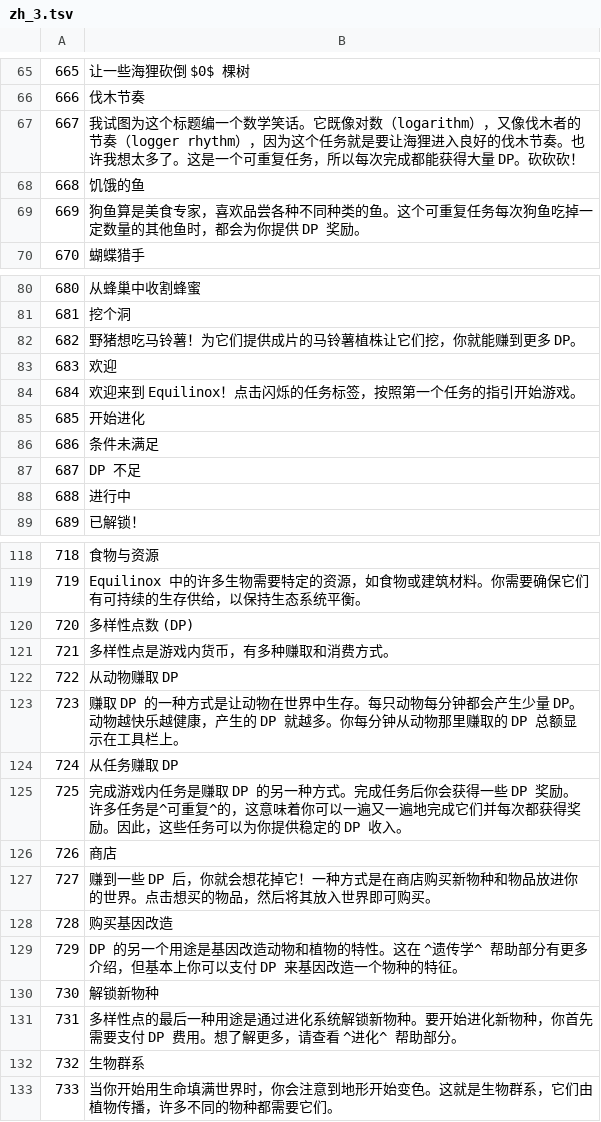
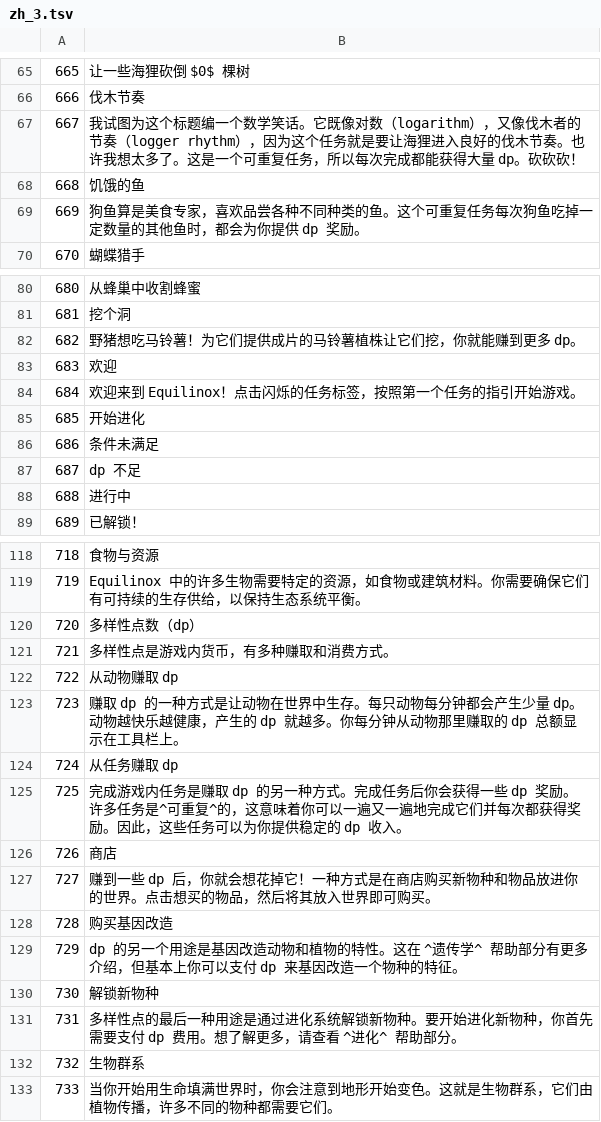
Before and after one commit to Landslide3154/equilinox-cn-patch, a TSV file: work/zh_3.tsv, drawn as a sheet; only a part is shown, gaps mark what is left out; the diff covers the shown part only.

```diff
--- a/work/zh_3.tsv
+++ b/work/zh_3.tsv
@@ -66,5 +66,5 @@
 666	伐木节奏
-667	我试图为这个标题编一个数学笑话。它既像对数（logarithm），又像伐木者的节奏（logger rhythm），因为这个任务就是要让海狸进入良好的伐木节奏。也许我想太多了。这是一个可重复任务，所以每次完成都能获得大量 DP。砍砍砍！
+667	我试图为这个标题编一个数学笑话。它既像对数（logarithm），又像伐木者的节奏（logger rhythm），因为这个任务就是要让海狸进入良好的伐木节奏。也许我想太多了。这是一个可重复任务，所以每次完成都能获得大量 dp。砍砍砍！
 668	饥饿的鱼
-669	狗鱼算是美食专家，喜欢品尝各种不同种类的鱼。这个可重复任务每次狗鱼吃掉一定数量的其他鱼时，都会为你提供 DP 奖励。
+669	狗鱼算是美食专家，喜欢品尝各种不同种类的鱼。这个可重复任务每次狗鱼吃掉一定数量的其他鱼时，都会为你提供 dp 奖励。
 670	蝴蝶猎手
@@ -81,3 +81,3 @@
 681	挖个洞
-682	野猪想吃马铃薯！为它们提供成片的马铃薯植株让它们挖，你就能赚到更多 DP。
+682	野猪想吃马铃薯！为它们提供成片的马铃薯植株让它们挖，你就能赚到更多 dp。
 683	欢迎
@@ -86,3 +86,3 @@
 686	条件未满足
-687	DP 不足
+687	dp 不足
 688	进行中
@@ -119,14 +119,14 @@
 719	Equilinox 中的许多生物需要特定的资源，如食物或建筑材料。你需要确保它们有可持续的生存供给，以保持生态系统平衡。
-720	多样性点数 (DP)
+720	多样性点数（dp）
 721	多样性点是游戏内货币，有多种赚取和消费方式。
-722	从动物赚取 DP
-723	赚取 DP 的一种方式是让动物在世界中生存。每只动物每分钟都会产生少量 DP。动物越快乐越健康，产生的 DP 就越多。你每分钟从动物那里赚取的 DP 总额显示在工具栏上。
-724	从任务赚取 DP
-725	完成游戏内任务是赚取 DP 的另一种方式。完成任务后你会获得一些 DP 奖励。许多任务是^可重复^的，这意味着你可以一遍又一遍地完成它们并每次都获得奖励。因此，这些任务可以为你提供稳定的 DP 收入。
+722	从动物赚取 dp
+723	赚取 dp 的一种方式是让动物在世界中生存。每只动物每分钟都会产生少量 dp。动物越快乐越健康，产生的 dp 就越多。你每分钟从动物那里赚取的 dp 总额显示在工具栏上。
+724	从任务赚取 dp
+725	完成游戏内任务是赚取 dp 的另一种方式。完成任务后你会获得一些 dp 奖励。许多任务是^可重复^的，这意味着你可以一遍又一遍地完成它们并每次都获得奖励。因此，这些任务可以为你提供稳定的 dp 收入。
 726	商店
-727	赚到一些 DP 后，你就会想花掉它！一种方式是在商店购买新物种和物品放进你的世界。点击想买的物品，然后将其放入世界即可购买。
+727	赚到一些 dp 后，你就会想花掉它！一种方式是在商店购买新物种和物品放进你的世界。点击想买的物品，然后将其放入世界即可购买。
 728	购买基因改造
-729	DP 的另一个用途是基因改造动物和植物的特性。这在 ^遗传学^ 帮助部分有更多介绍，但基本上你可以支付 DP 来基因改造一个物种的特征。
+729	dp 的另一个用途是基因改造动物和植物的特性。这在 ^遗传学^ 帮助部分有更多介绍，但基本上你可以支付 dp 来基因改造一个物种的特征。
 730	解锁新物种
-731	多样性点的最后一种用途是通过进化系统解锁新物种。要开始进化新物种，你首先需要支付 DP 费用。想了解更多，请查看 ^进化^ 帮助部分。
+731	多样性点的最后一种用途是通过进化系统解锁新物种。要开始进化新物种，你首先需要支付 dp 费用。想了解更多，请查看 ^进化^ 帮助部分。
 732	生物群系
```
Also changed, not shown: 3 edited cells elsewhere in this file, patch/res/languageSheet.csv, work/zh_1.tsv, 53 other files.
